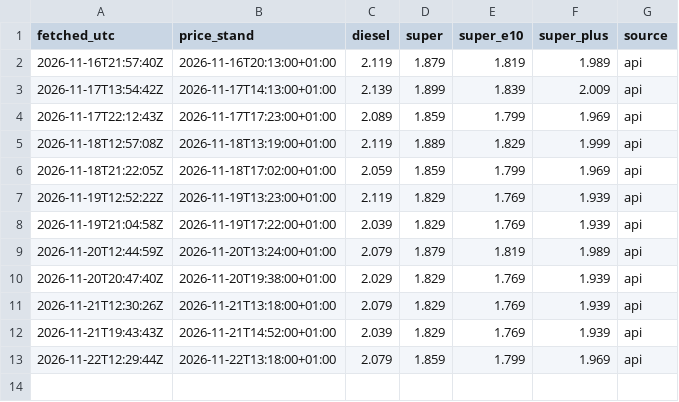
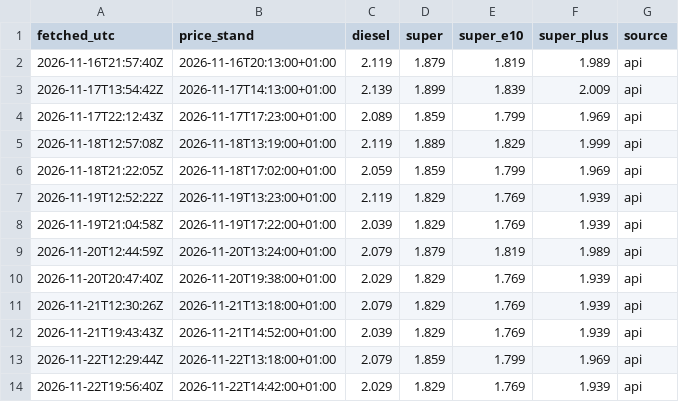
Before and after one commit to guerlertaha/tankagent, a CSV file: data/prices.csv, drawn as a sheet.

```diff
--- a/data/prices.csv
+++ b/data/prices.csv
@@ -13 +13,2 @@ fetched_utc,price_stand,diesel,super,super_e10,super_plus,source
 2026-11-22T12:29:44Z,2026-11-22T13:18:00+01:00,2.079,1.859,1.799,1.969,api
+2026-11-22T19:56:40Z,2026-11-22T14:42:00+01:00,2.029,1.829,1.769,1.939,api
```
